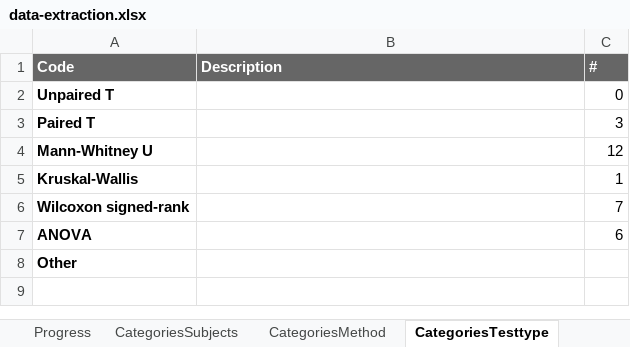
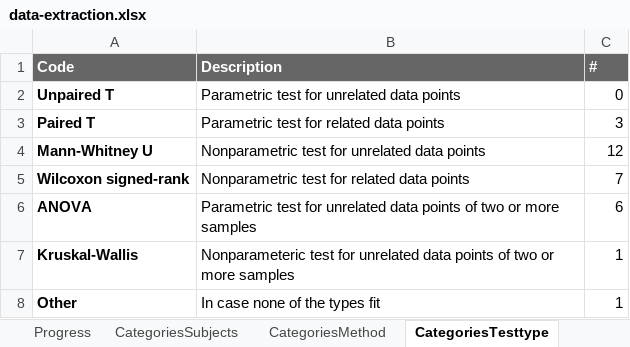
Before and after one commit to JulianFrattini/sem-cde, an Excel workbook: data/state-of-practice/data-extraction.xlsx, sheet CategoriesTesttype, drawn as a sheet; values as stored, in another font and other column widths than the file's, no borders; charts and pictures and conditional formats not drawn; removed rows and columns are numbered as before the commit, all else as after; the diff names each change by its address in the sheet, - before the commit and + after, or states it on an @@ line.

```diff
--- a/data/state-of-practice/data-extraction.xlsx (sheet CategoriesTesttype)
+++ b/data/state-of-practice/data-extraction.xlsx (sheet CategoriesTesttype)
-B2 (Description): (empty)
+B2 (Description): Parametric test for unrelated data points
-B3 (Description): (empty)
+B3 (Description): Parametric test for related data points
-B4 (Description): (empty)
+B4 (Description): Nonparametric test for unrelated data points
-row 5: Kruskal-Wallis |  | 1
-B5 (Description): (empty)
+B5 (Description): Nonparametric test for related data points
-B6 (Description): (empty)
+B6 (Description): Parametric test for unrelated data points of two or more samples
+row 7: Kruskal-Wallis | Nonparameteric test for unrelated data points of two or more samples | 1
-B8 (Description): (empty)
+B8 (Description): In case none of the types fit
-C8 (#): (empty)
+C8 (#): 1
```
Also changed, not shown: sheet Extraction, sheet Progress, sheet CategoriesAddressal, sheet Studies, sheet CategoriesSubjects, sheet CategoriesMethod, formulas that keep their value, 8 other files.
